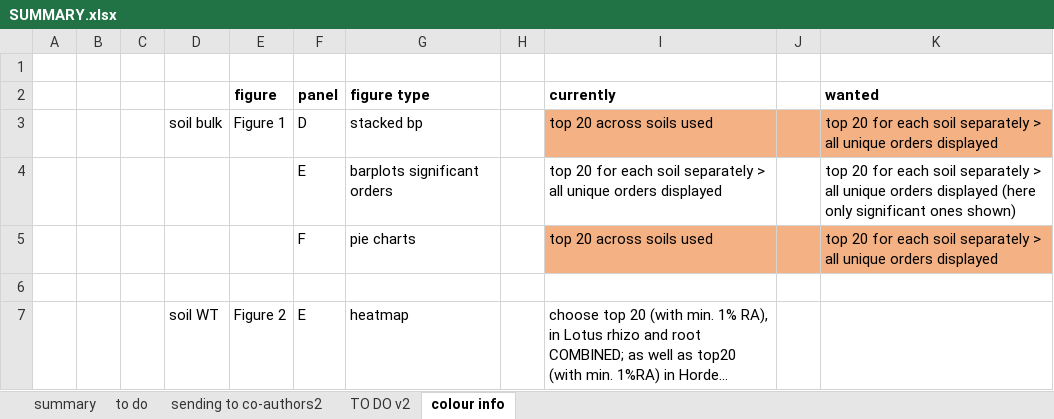
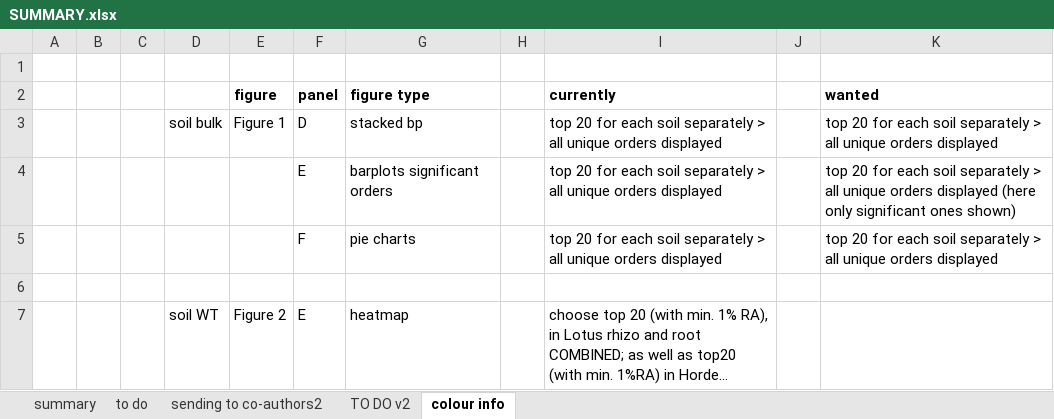
Before and after one commit to anna-martyn/CSSP, an Excel workbook: SUMMARY.xlsx, sheet colour info, drawn as a sheet; only a part is shown; long unchanged cells end in …; values as stored, in another font and other column widths than the file's, no borders; the diff names each change by its address in the sheet, - before the commit and + after, or states it on an @@ line.

Commit message:
SUMMARY updated.

```diff
--- a/SUMMARY.xlsx (sheet colour info)
+++ b/SUMMARY.xlsx (sheet colour info)
-I3 (currently): top 20 across soils used
+I3 (currently): top 20 for each soil separately > all unique orders displayed
-I3:K3 fill: #F4B183
+I3:K3 fill: none
-I5 (currently): top 20 across soils used
+I5 (currently): top 20 for each soil separately > all unique orders displayed
-I5:K5 fill: #F4B183
+I5:K5 fill: none
```
